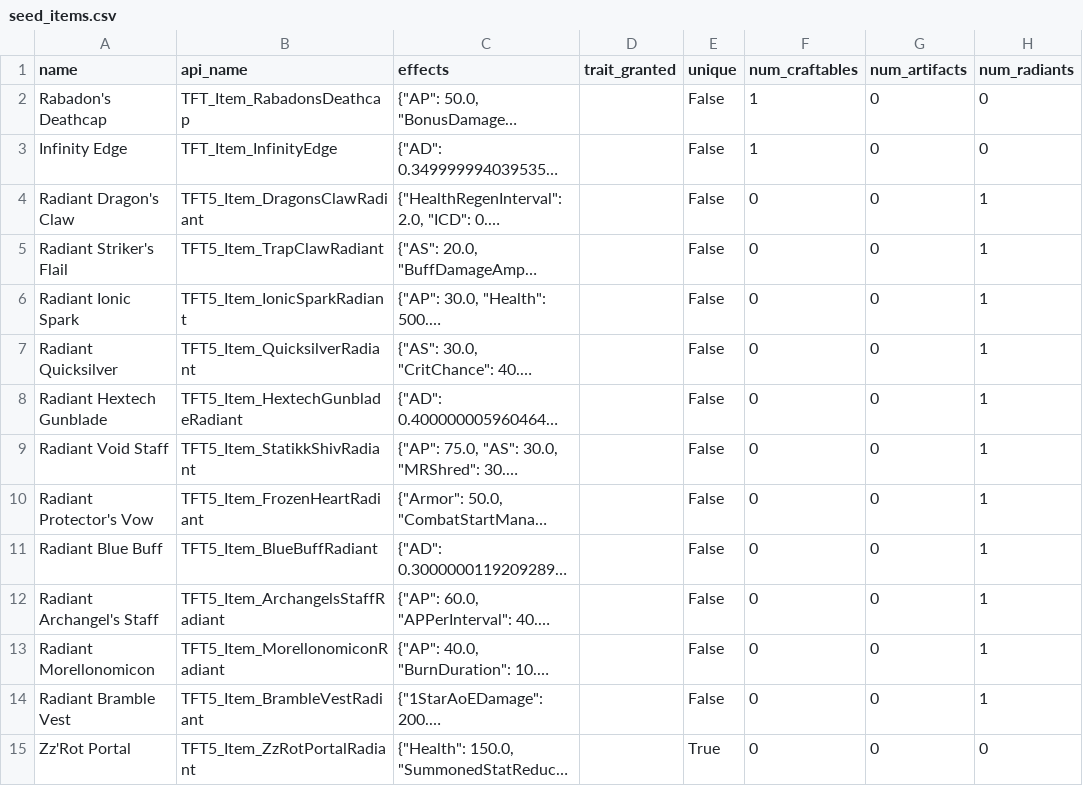
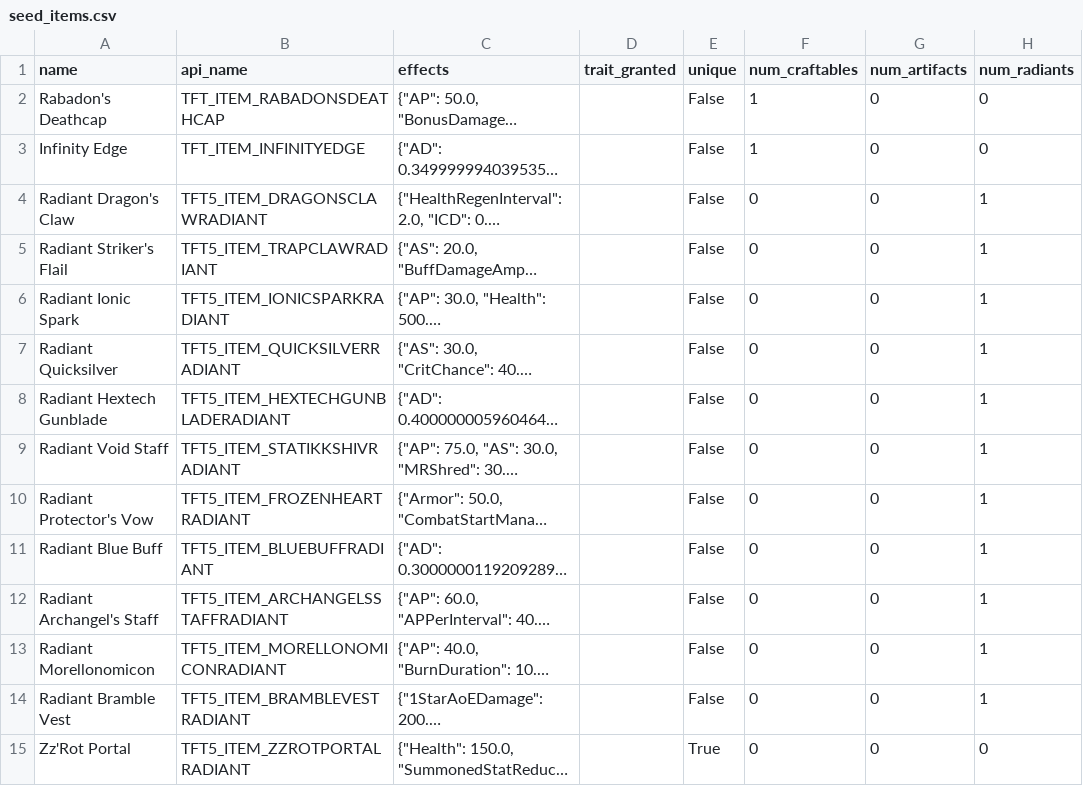
Before and after one commit to ColleenN/tft_data_transform, a CSV file: seeds/seed_items.csv, drawn as a sheet; only a part is shown; long unchanged cells end in …; the diff covers the shown part only; the diff names each change by its address in the sheet, - before the commit and + after, or states it on an @@ line.

Commit message:
Refresh seeds

```diff
--- a/seeds/seed_items.csv
+++ b/seeds/seed_items.csv
-B2 (api_name): TFT_Item_RabadonsDeathcap
+B2 (api_name): TFT_ITEM_RABADONSDEATHCAP
-B3 (api_name): TFT_Item_InfinityEdge
+B3 (api_name): TFT_ITEM_INFINITYEDGE
-B4 (api_name): TFT5_Item_DragonsClawRadiant
+B4 (api_name): TFT5_ITEM_DRAGONSCLAWRADIANT
-B5 (api_name): TFT5_Item_TrapClawRadiant
+B5 (api_name): TFT5_ITEM_TRAPCLAWRADIANT
-B6 (api_name): TFT5_Item_IonicSparkRadiant
+B6 (api_name): TFT5_ITEM_IONICSPARKRADIANT
-B7 (api_name): TFT5_Item_QuicksilverRadiant
+B7 (api_name): TFT5_ITEM_QUICKSILVERRADIANT
-B8 (api_name): TFT5_Item_HextechGunbladeRadiant
+B8 (api_name): TFT5_ITEM_HEXTECHGUNBLADERADIANT
-B9 (api_name): TFT5_Item_StatikkShivRadiant
+B9 (api_name): TFT5_ITEM_STATIKKSHIVRADIANT
-B10 (api_name): TFT5_Item_FrozenHeartRadiant
+B10 (api_name): TFT5_ITEM_FROZENHEARTRADIANT
-B11 (api_name): TFT5_Item_BlueBuffRadiant
+B11 (api_name): TFT5_ITEM_BLUEBUFFRADIANT
-B12 (api_name): TFT5_Item_ArchangelsStaffRadiant
+B12 (api_name): TFT5_ITEM_ARCHANGELSSTAFFRADIANT
-B13 (api_name): TFT5_Item_MorellonomiconRadiant
+B13 (api_name): TFT5_ITEM_MORELLONOMICONRADIANT
-B14 (api_name): TFT5_Item_BrambleVestRadiant
+B14 (api_name): TFT5_ITEM_BRAMBLEVESTRADIANT
-B15 (api_name): TFT5_Item_ZzRotPortalRadiant
+B15 (api_name): TFT5_ITEM_ZZROTPORTALRADIANT
```
Also changed, not shown: 166 edited cells elsewhere in this file, seeds/seed_trait_tiers.csv, seeds/seed_unit_innate_traits.csv, 1 other file.
